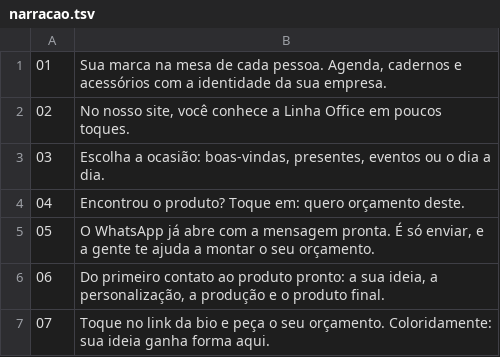
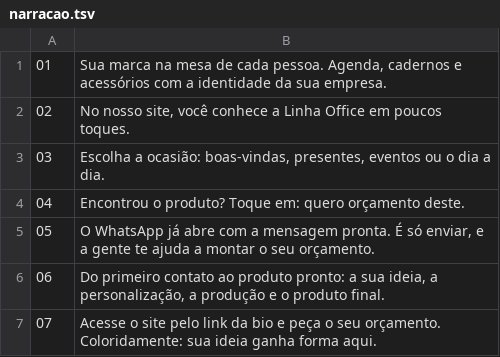
Before and after one commit to jooaofelix/Escritorio-produto, a TSV file: video/instagram/assets/audio/narracao.tsv, drawn as a sheet.

```diff
--- a/video/instagram/assets/audio/narracao.tsv
+++ b/video/instagram/assets/audio/narracao.tsv
@@ -6,2 +6,2 @@
 06	Do primeiro contato ao produto pronto: a sua ideia, a personalização, a produção e o produto final.
-07	Toque no link da bio e peça o seu orçamento. Coloridamente: sua ideia ganha forma aqui.
+07	Acesse o site pelo link da bio e peça o seu orçamento. Coloridamente: sua ideia ganha forma aqui.
```
Also changed, not shown: 7 other files.
